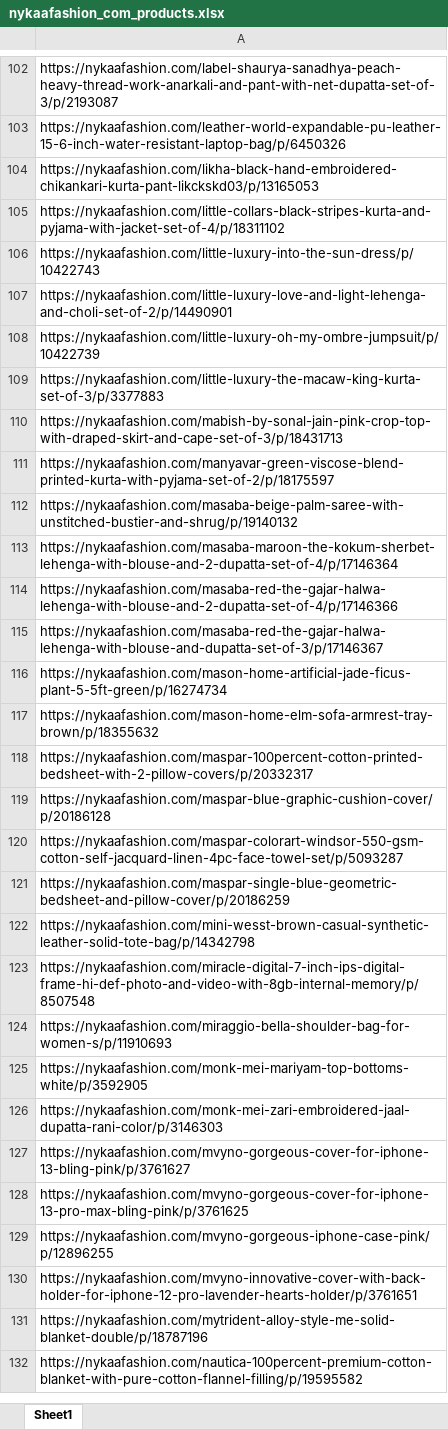
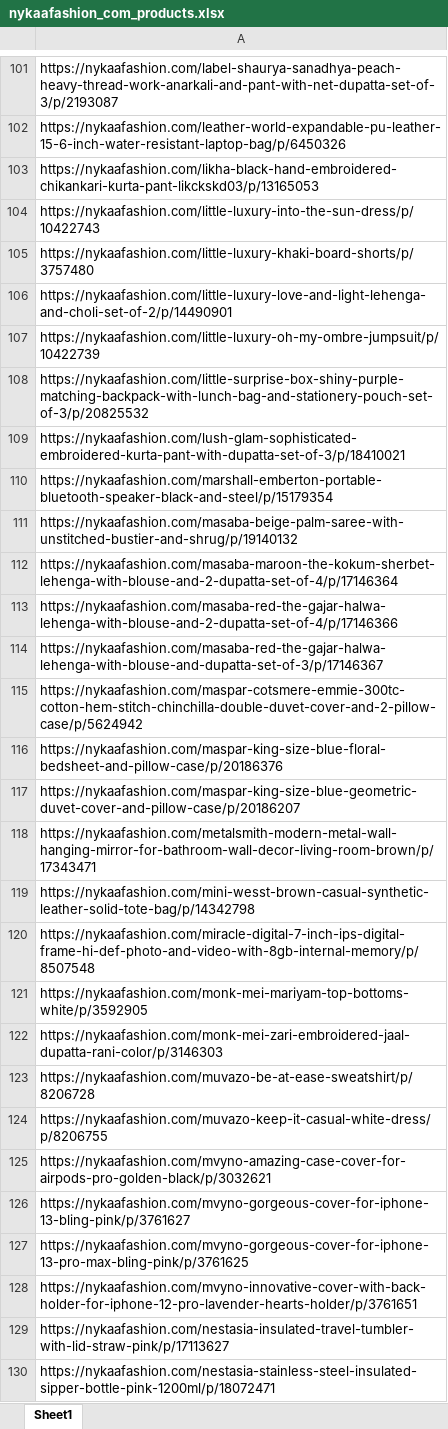
Before and after one commit to mihir26061/Web_Crawler, an Excel workbook: output/nykaafashion_com_products.xlsx, sheet Sheet1, drawn as a sheet; only a part is shown, gaps mark what is left out; values as stored, in another font and other column widths than the file's, no borders; removed rows and columns are numbered as before the commit, all else as after; the diff covers the shown part only; the diff names each change by its address in the sheet, - before the commit and + after, or states it on an @@ line.

```diff
--- a/output/nykaafashion_com_products.xlsx (sheet Sheet1)
+++ b/output/nykaafashion_com_products.xlsx (sheet Sheet1)
-row 105: https://nykaafashion.com/little-collars-black-stripes-kurta-and-pyjama-with-jacket-set-of-4/p/18311102
+row 105: https://nykaafashion.com/little-luxury-khaki-board-shorts/p/3757480
-A108: https://nykaafashion.com/little-luxury-the-macaw-king-kurta-set-of-3/p/3377883
+A108: https://nykaafashion.com/little-surprise-box-shiny-purple-matching-backpack-with-lunch-bag-and-stationery-pouch-set-of-3/p/20825532
-A109: https://nykaafashion.com/mabish-by-sonal-jain-pink-crop-top-with-draped-skirt-and-cape-set-of-3/p/18431713
+A109: https://nykaafashion.com/lush-glam-sophisticated-embroidered-kurta-pant-with-dupatta-set-of-3/p/18410021
-A110: https://nykaafashion.com/manyavar-green-viscose-blend-printed-kurta-with-pyjama-set-of-2/p/18175597
+A110: https://nykaafashion.com/marshall-emberton-portable-bluetooth-speaker-black-and-steel/p/15179354
-A115: https://nykaafashion.com/mason-home-artificial-jade-ficus-plant-5-5ft-green/p/16274734
+A115: https://nykaafashion.com/maspar-cotsmere-emmie-300tc-cotton-hem-stitch-chinchilla-double-duvet-cover-and-2-pillow-case/p/5624942
-A116: https://nykaafashion.com/mason-home-elm-sofa-armrest-tray-brown/p/18355632
+A116: https://nykaafashion.com/maspar-king-size-blue-floral-bedsheet-and-pillow-case/p/20186376
-A117: https://nykaafashion.com/maspar-100percent-cotton-printed-bedsheet-with-2-pillow-covers/p/20332317
+A117: https://nykaafashion.com/maspar-king-size-blue-geometric-duvet-cover-and-pillow-case/p/20186207
-A118: https://nykaafashion.com/maspar-blue-graphic-cushion-cover/p/20186128
+A118: https://nykaafashion.com/metalsmith-modern-metal-wall-hanging-mirror-for-bathroom-wall-decor-living-room-brown/p/17343471
-row 120: https://nykaafashion.com/maspar-colorart-windsor-550-gsm-cotton-self-jacquard-linen-4pc-face-towel-set/p/5093287
-row 121: https://nykaafashion.com/maspar-single-blue-geometric-bedsheet-and-pillow-cover/p/20186259
-row 124: https://nykaafashion.com/miraggio-bella-shoulder-bag-for-women-s/p/11910693
+row 123: https://nykaafashion.com/muvazo-be-at-ease-sweatshirt/p/8206728
+row 124: https://nykaafashion.com/muvazo-keep-it-casual-white-dress/p/8206755
+row 125: https://nykaafashion.com/mvyno-amazing-case-cover-for-airpods-pro-golden-black/p/3032621
-row 129: https://nykaafashion.com/mvyno-gorgeous-iphone-case-pink/p/12896255
-A129: https://nykaafashion.com/mytrident-alloy-style-me-solid-blanket-double/p/18787196
+A129: https://nykaafashion.com/nestasia-insulated-travel-tumbler-with-lid-straw-pink/p/17113627
-A130: https://nykaafashion.com/nautica-100percent-premium-cotton-blanket-with-pure-cotton-flannel-filling/p/19595582
+A130: https://nykaafashion.com/nestasia-stainless-steel-insulated-sipper-bottle-pink-1200ml/p/18072471
```
Also changed, not shown: 88 added rows, 49 removed rows and 112 edited cells elsewhere in this sheet, output/virgio_com_products.xlsx, 3 other files.
